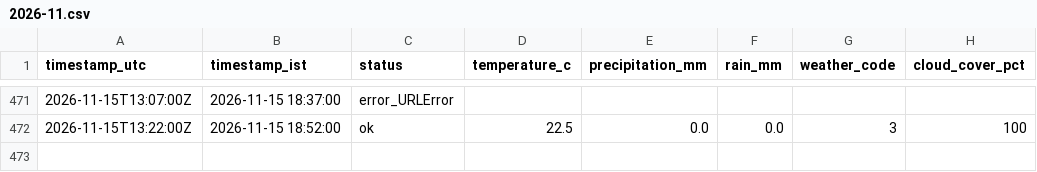
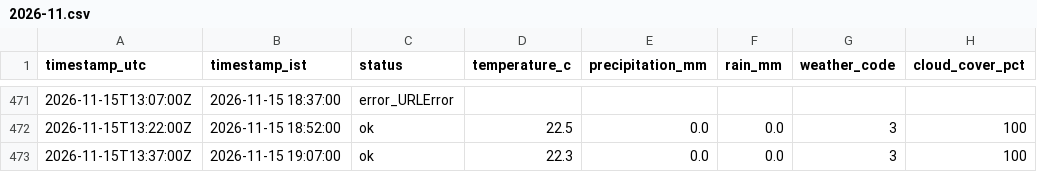
Before and after one commit to SandeshSatishhNaik/Traffic-Forecasting-and-Congestion-Optimization, a CSV file: data/weather/2026-11.csv, drawn as a sheet; only a part is shown, gaps mark what is left out.

```diff
--- a/data/weather/2026-11.csv
+++ b/data/weather/2026-11.csv
@@ -472 +472,2 @@ timestamp_utc,timestamp_ist,status,temperature_c,precipitation_mm,rain_mm,weathe
 2026-11-15T13:22:00Z,2026-11-15 18:52:00,ok,22.5,0.0,0.0,3,100
+2026-11-15T13:37:00Z,2026-11-15 19:07:00,ok,22.3,0.0,0.0,3,100
```
Also changed, not shown: 1 other file.
